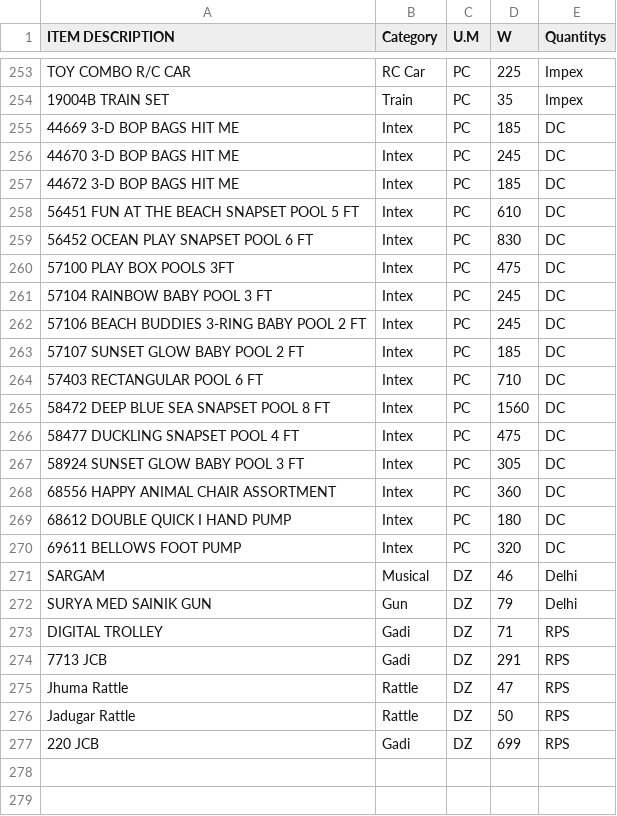
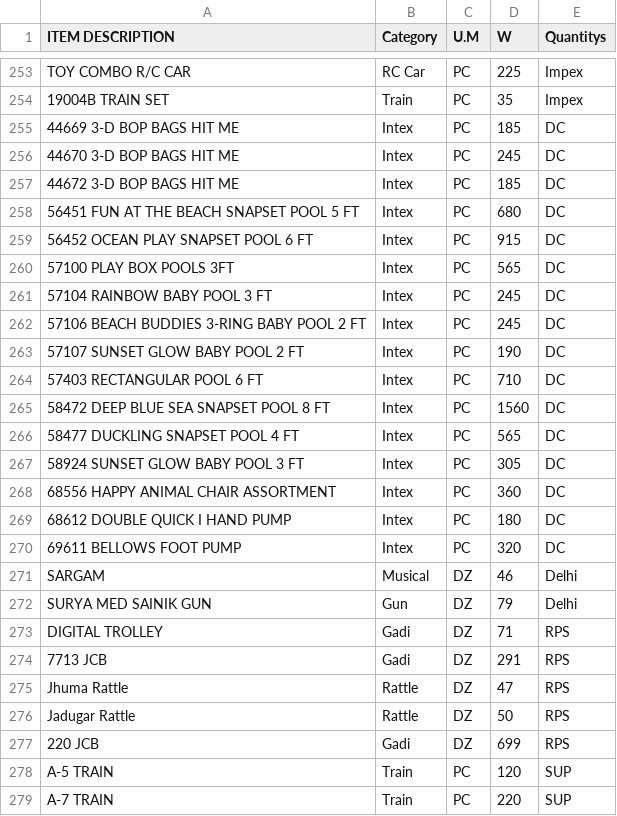
Before and after one commit to KrishnaGadia/sturdy-doodle, a CSV file: ProductList.csv, drawn as a sheet; only a part is shown, gaps mark what is left out.

Commit message:
Update ProductList.csv

```diff
--- a/ProductList.csv
+++ b/ProductList.csv
@@ -257,11 +257,11 @@ TOY COMBO R/C CAR,RC Car,PC,225,Impex
 44672 3-D BOP BAGS HIT ME,Intex,PC,185,DC
-56451 FUN AT THE BEACH SNAPSET POOL 5 FT,Intex,PC,610,DC
-56452 OCEAN PLAY SNAPSET POOL 6 FT,Intex,PC,830,DC
-57100 PLAY BOX POOLS 3FT,Intex,PC,475,DC
+56451 FUN AT THE BEACH SNAPSET POOL 5 FT,Intex,PC,680,DC
+56452 OCEAN PLAY SNAPSET POOL 6 FT,Intex,PC,915,DC
+57100 PLAY BOX POOLS 3FT,Intex,PC,565,DC
 57104 RAINBOW BABY POOL 3 FT,Intex,PC,245,DC
 57106 BEACH BUDDIES 3-RING BABY POOL 2 FT,Intex,PC,245,DC
-57107 SUNSET GLOW BABY POOL 2 FT,Intex,PC,185,DC
+57107 SUNSET GLOW BABY POOL 2 FT,Intex,PC,190,DC
 57403 RECTANGULAR POOL 6 FT,Intex,PC,710,DC
 58472 DEEP BLUE SEA SNAPSET POOL 8 FT,Intex,PC,1560,DC
-58477 DUCKLING SNAPSET POOL 4 FT,Intex,PC,475,DC
+58477 DUCKLING SNAPSET POOL 4 FT,Intex,PC,565,DC
 58924 SUNSET GLOW BABY POOL 3 FT,Intex,PC,305,DC
@@ -277 +277,3 @@ Jadugar Rattle,Rattle,DZ,50,RPS
 220 JCB,Gadi,DZ,699,RPS
+A-5 TRAIN,Train,PC,120,SUP
+A-7 TRAIN,Train,PC,220,SUP
```
